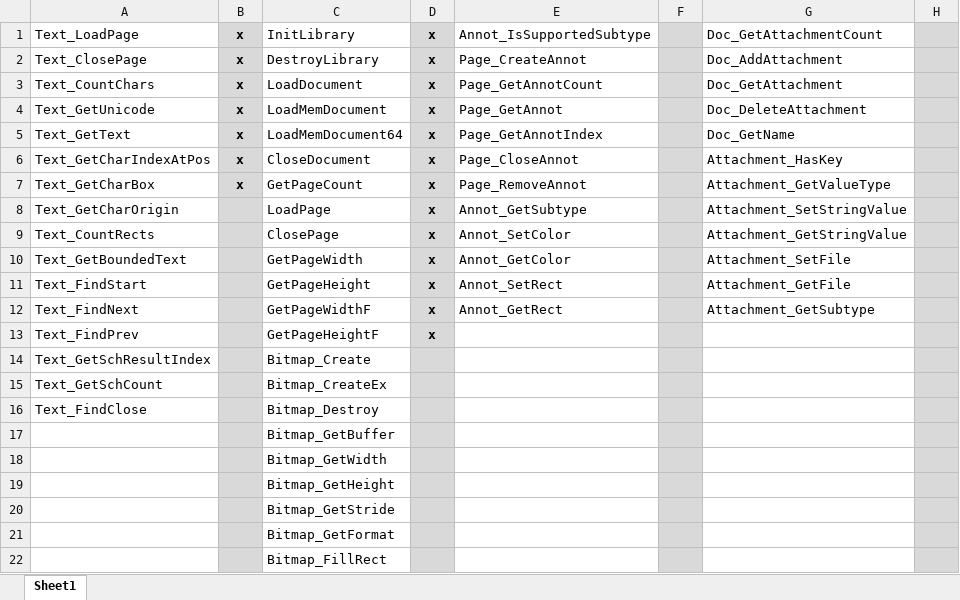
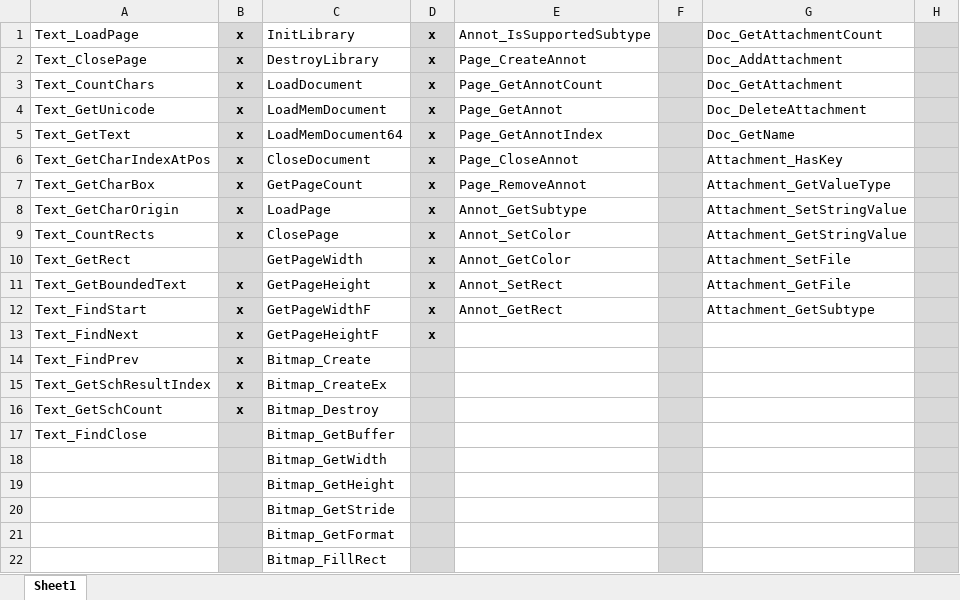
Before and after one commit to nebulaeonline/dotPDFium, an Excel workbook: tracker.xlsx, sheet Sheet1, drawn as a sheet; only a part is shown; values as stored, in another font and other column widths than the file's, no borders; the diff names each change by its address in the sheet, - before the commit and + after, or states it on an @@ line.

```diff
--- a/tracker.xlsx (sheet Sheet1)
+++ b/tracker.xlsx (sheet Sheet1)
-B8:B9: (empty)
+B8:B9: x
-A10: Text_GetBoundedText
+A10: Text_GetRect
-A11: Text_FindStart
+A11: Text_GetBoundedText
-B11:B16: (empty)
+B11:B16: x
-A12: Text_FindNext
+A12: Text_FindStart
-A13: Text_FindPrev
+A13: Text_FindNext
-A14: Text_GetSchResultIndex
+A14: Text_FindPrev
-A15: Text_GetSchCount
+A15: Text_GetSchResultIndex
-A16: Text_FindClose
+A16: Text_GetSchCount
-A17: (empty)
+A17: Text_FindClose
```
Also changed, not shown: 4 other files.
